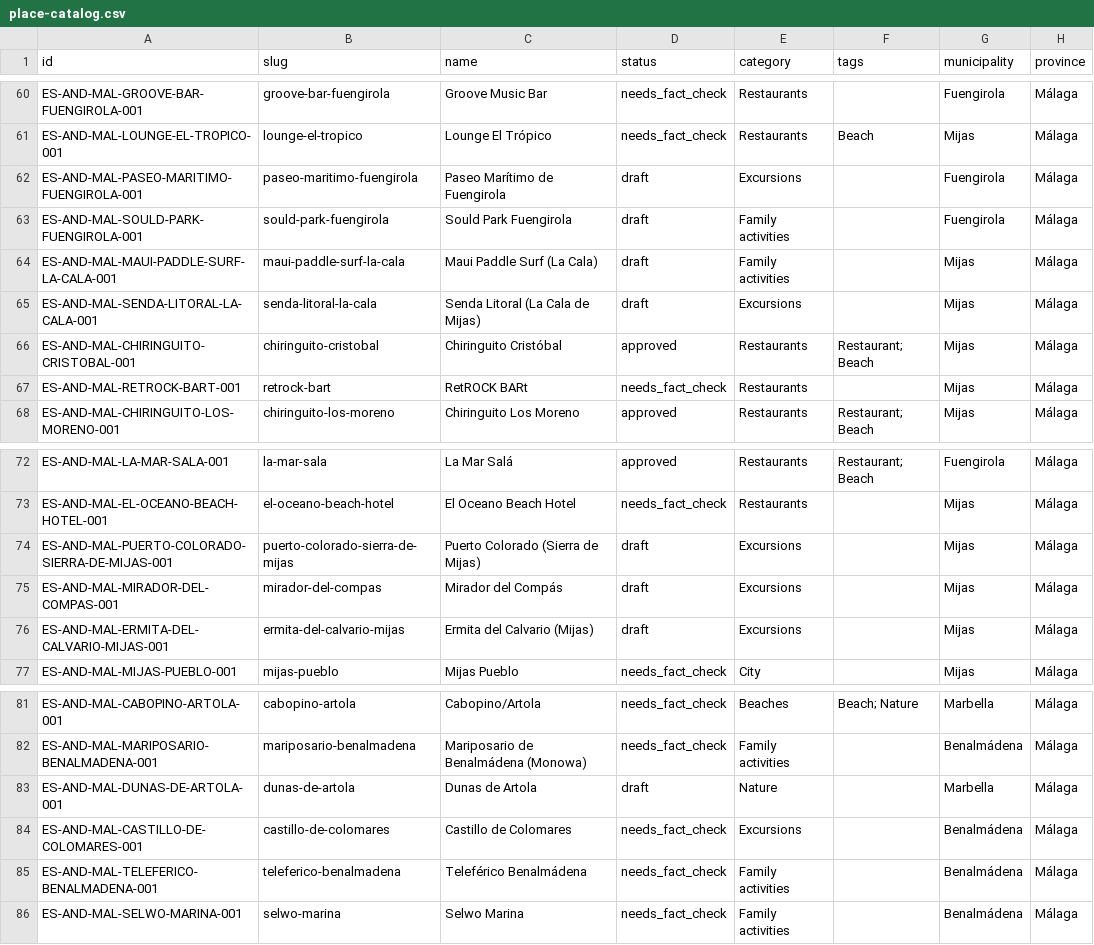
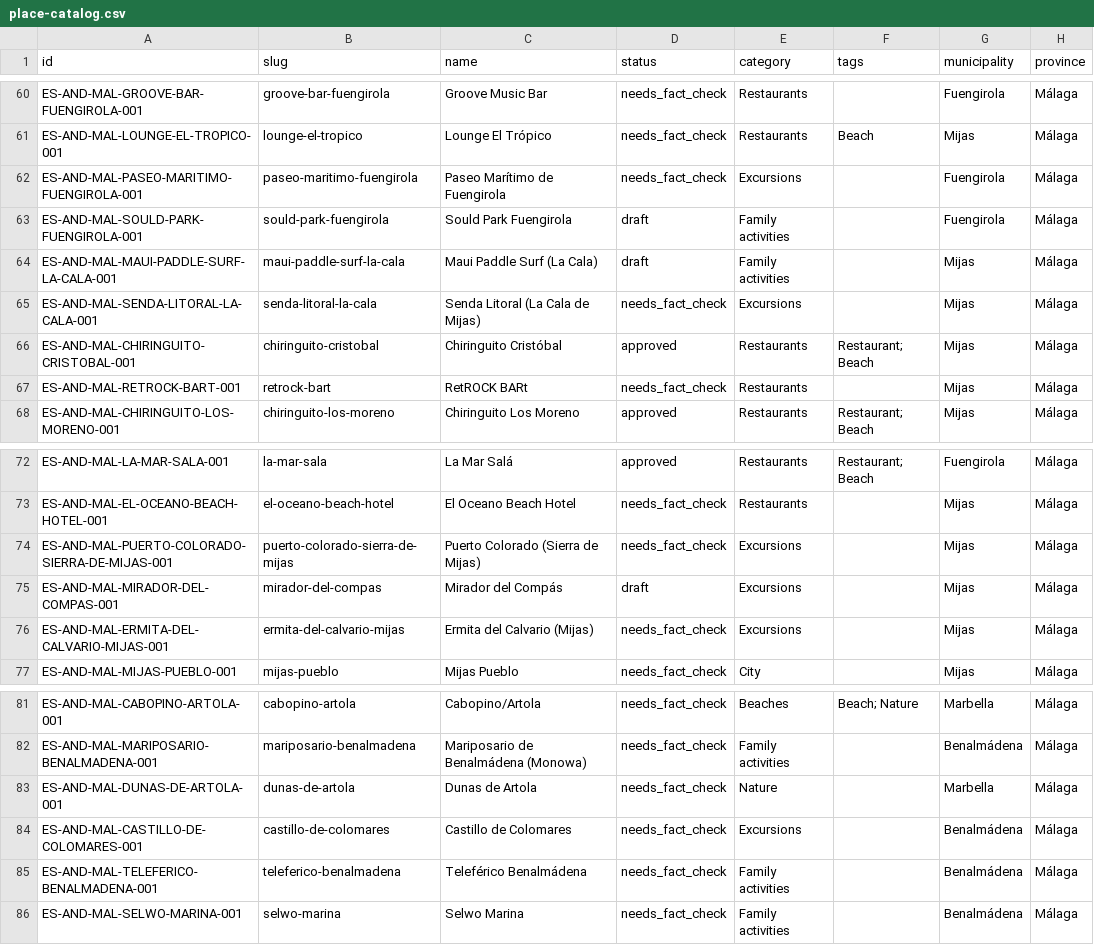
Before and after one commit to thomasericolesen/callemilano, a CSV file: data/place-catalog.csv, drawn as a sheet; only a part is shown, gaps mark what is left out; the diff names each change by its address in the sheet, - before the commit and + after, or states it on an @@ line.

```diff
--- a/data/place-catalog.csv
+++ b/data/place-catalog.csv
-D62 (status): draft
+D62 (status): needs_fact_check
-D65 (status): draft
+D65 (status): needs_fact_check
-D74 (status): draft
+D74 (status): needs_fact_check
-D76 (status): draft
+D76 (status): needs_fact_check
-D83 (status): draft
+D83 (status): needs_fact_check
```
Also changed, not shown: 7 other files.
